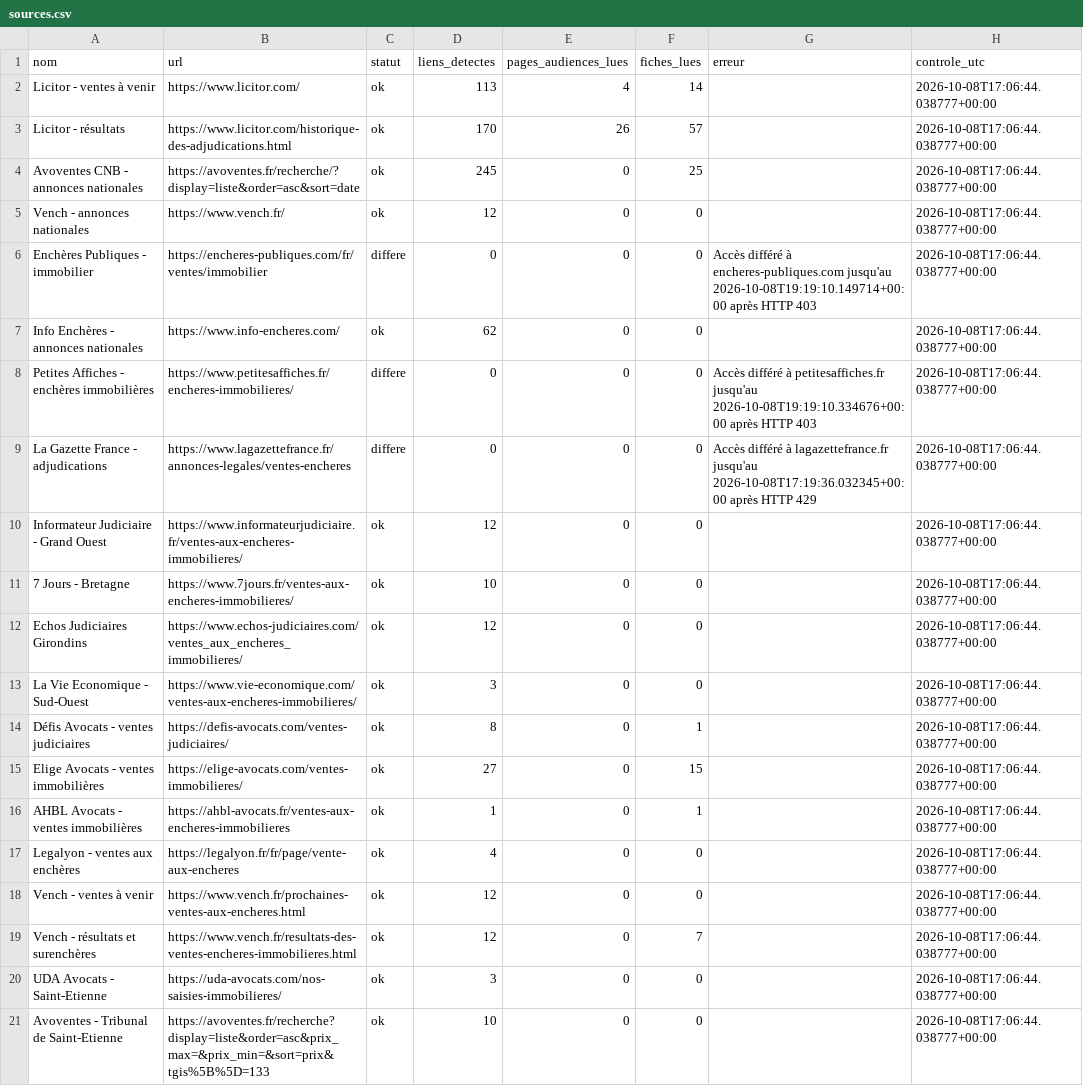
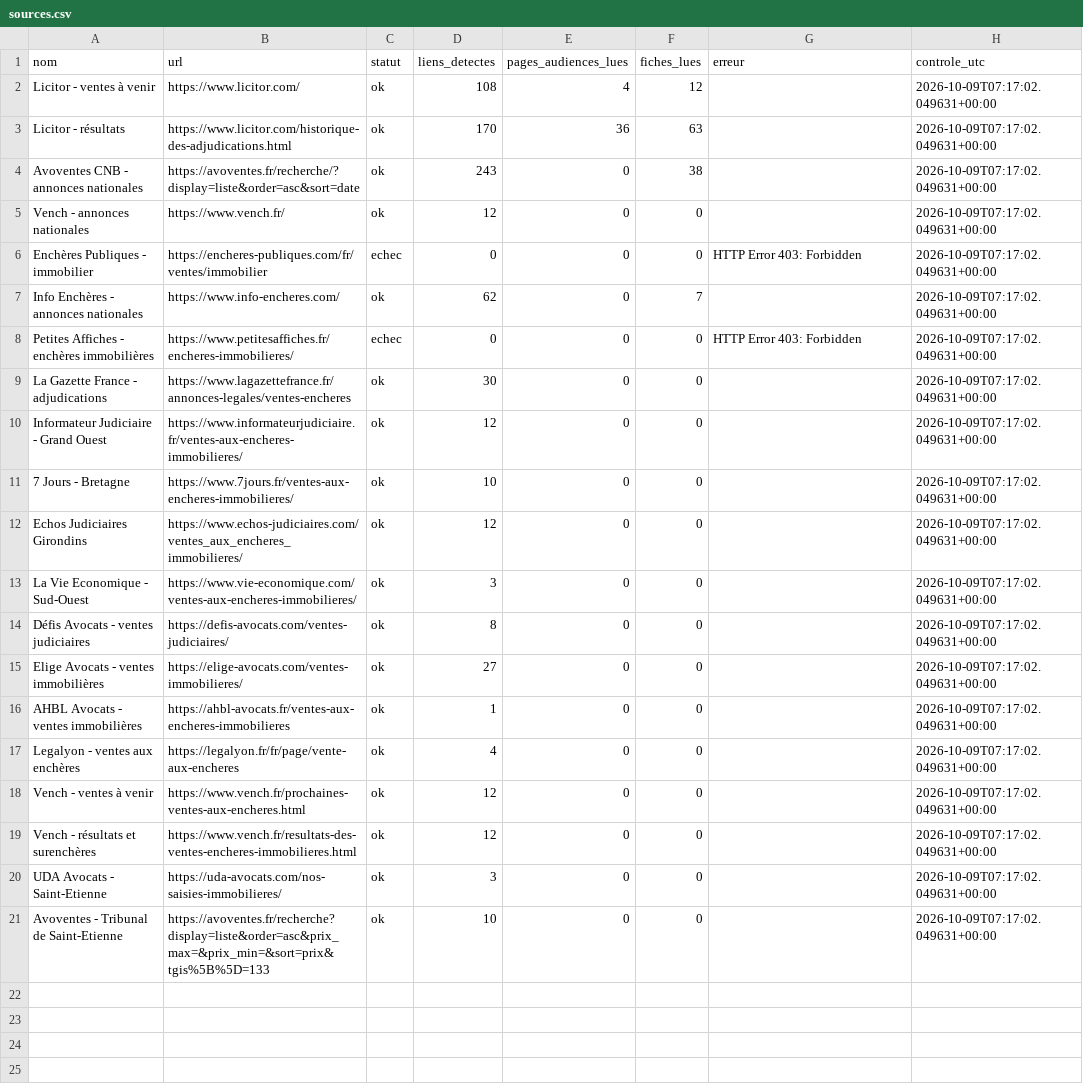
Before and after one commit to adjudications-france-monitor/adjudications-france-monitor, a CSV file: rapports/sources.csv, drawn as a sheet.

```diff
--- a/rapports/sources.csv
+++ b/rapports/sources.csv
@@ -1,21 +1,21 @@
 nom,url,statut,liens_detectes,pages_audiences_lues,fiches_lues,erreur,controle_utc
-Licitor - ventes à venir,https://www.licitor.com/,ok,113,4,14,,2026-10-08T17:06:44.038777+00:00
-Licitor - résultats,https://www.licitor.com/historique-des-adjudications.html,ok,170,26,57,,2026-10-08T17:06:44.038777+00:00
-Avoventes CNB - annonces nationales,https://avoventes.fr/recherche/?display=liste&order=asc&sort=date,ok,245,0,25,,2026-10-08T17:06:44.038777+00:00
-Vench - annonces nationales,https://www.vench.fr/,ok,12,0,0,,2026-10-08T17:06:44.038777+00:00
-Enchères Publiques - immobilier,https://encheres-publiques.com/fr/ventes/immobilier,differe,0,0,0,Accès différé à encheres-publiques.com jusqu'au 2026-10-08T19:19:10.149714+00:00 après HTTP 403,2026-10-08T17:06:44.038777+00:00
-Info Enchères - annonces nationales,https://www.info-encheres.com/,ok,62,0,0,,2026-10-08T17:06:44.038777+00:00
-Petites Affiches - enchères immobilières,https://www.petitesaffiches.fr/encheres-immobilieres/,differe,0,0,0,Accès différé à petitesaffiches.fr jusqu'au 2026-10-08T19:19:10.334676+00:00 après HTTP 403,2026-10-08T17:06:44.038777+00:00
-La Gazette France - adjudications,https://www.lagazettefrance.fr/annonces-legales/ventes-encheres,differe,0,0,0,Accès différé à lagazettefrance.fr jusqu'au 2026-10-08T17:19:36.032345+00:00 après HTTP 429,2026-10-08T17:06:44.038777+00:00
-Informateur Judiciaire - Grand Ouest,https://www.informateurjudiciaire.fr/ventes-aux-encheres-immobilieres/,ok,12,0,0,,2026-10-08T17:06:44.038777+00:00
-7 Jours - Bretagne,https://www.7jours.fr/ventes-aux-encheres-immobilieres/,ok,10,0,0,,2026-10-08T17:06:44.038777+00:00
-Echos Judiciaires Girondins,https://www.echos-judiciaires.com/ventes_aux_encheres_immobilieres/,ok,12,0,0,,2026-10-08T17:06:44.038777+00:00
-La Vie Economique - Sud-Ouest,https://www.vie-economique.com/ventes-aux-encheres-immobilieres/,ok,3,0,0,,2026-10-08T17:06:44.038777+00:00
-Défis Avocats - ventes judiciaires,https://defis-avocats.com/ventes-judiciaires/,ok,8,0,1,,2026-10-08T17:06:44.038777+00:00
-Elige Avocats - ventes immobilières,https://elige-avocats.com/ventes-immobilieres/,ok,27,0,15,,2026-10-08T17:06:44.038777+00:00
-AHBL Avocats - ventes immobilières,https://ahbl-avocats.fr/ventes-aux-encheres-immobilieres,ok,1,0,1,,2026-10-08T17:06:44.038777+00:00
-Legalyon - ventes aux enchères,https://legalyon.fr/fr/page/vente-aux-encheres,ok,4,0,0,,2026-10-08T17:06:44.038777+00:00
-Vench - ventes à venir,https://www.vench.fr/prochaines-ventes-aux-encheres.html,ok,12,0,0,,2026-10-08T17:06:44.038777+00:00
-Vench - résultats et surenchères,https://www.vench.fr/resultats-des-ventes-encheres-immobilieres.html,ok,12,0,7,,2026-10-08T17:06:44.038777+00:00
-UDA Avocats - Saint-Etienne,https://uda-avocats.com/nos-saisies-immobilieres/,ok,3,0,0,,2026-10-08T17:06:44.038777+00:00
-Avoventes - Tribunal de Saint-Etienne,https://avoventes.fr/recherche?display=liste&order=asc&prix_max=&prix_min=&sort=prix&tgis%5B%5D=133,ok,10,0,0,,2026-10-08T17:06:44.038777+00:00
+Licitor - ventes à venir,https://www.licitor.com/,ok,108,4,12,,2026-10-09T07:17:02.049631+00:00
+Licitor - résultats,https://www.licitor.com/historique-des-adjudications.html,ok,170,36,63,,2026-10-09T07:17:02.049631+00:00
+Avoventes CNB - annonces nationales,https://avoventes.fr/recherche/?display=liste&order=asc&sort=date,ok,243,0,38,,2026-10-09T07:17:02.049631+00:00
+Vench - annonces nationales,https://www.vench.fr/,ok,12,0,0,,2026-10-09T07:17:02.049631+00:00
+Enchères Publiques - immobilier,https://encheres-publiques.com/fr/ventes/immobilier,echec,0,0,0,HTTP Error 403: Forbidden,2026-10-09T07:17:02.049631+00:00
+Info Enchères - annonces nationales,https://www.info-encheres.com/,ok,62,0,7,,2026-10-09T07:17:02.049631+00:00
+Petites Affiches - enchères immobilières,https://www.petitesaffiches.fr/encheres-immobilieres/,echec,0,0,0,HTTP Error 403: Forbidden,2026-10-09T07:17:02.049631+00:00
+La Gazette France - adjudications,https://www.lagazettefrance.fr/annonces-legales/ventes-encheres,ok,30,0,0,,2026-10-09T07:17:02.049631+00:00
+Informateur Judiciaire - Grand Ouest,https://www.informateurjudiciaire.fr/ventes-aux-encheres-immobilieres/,ok,12,0,0,,2026-10-09T07:17:02.049631+00:00
+7 Jours - Bretagne,https://www.7jours.fr/ventes-aux-encheres-immobilieres/,ok,10,0,0,,2026-10-09T07:17:02.049631+00:00
+Echos Judiciaires Girondins,https://www.echos-judiciaires.com/ventes_aux_encheres_immobilieres/,ok,12,0,0,,2026-10-09T07:17:02.049631+00:00
+La Vie Economique - Sud-Ouest,https://www.vie-economique.com/ventes-aux-encheres-immobilieres/,ok,3,0,0,,2026-10-09T07:17:02.049631+00:00
+Défis Avocats - ventes judiciaires,https://defis-avocats.com/ventes-judiciaires/,ok,8,0,0,,2026-10-09T07:17:02.049631+00:00
+Elige Avocats - ventes immobilières,https://elige-avocats.com/ventes-immobilieres/,ok,27,0,0,,2026-10-09T07:17:02.049631+00:00
+AHBL Avocats - ventes immobilières,https://ahbl-avocats.fr/ventes-aux-encheres-immobilieres,ok,1,0,0,,2026-10-09T07:17:02.049631+00:00
+Legalyon - ventes aux enchères,https://legalyon.fr/fr/page/vente-aux-encheres,ok,4,0,0,,2026-10-09T07:17:02.049631+00:00
+Vench - ventes à venir,https://www.vench.fr/prochaines-ventes-aux-encheres.html,ok,12,0,0,,2026-10-09T07:17:02.049631+00:00
+Vench - résultats et surenchères,https://www.vench.fr/resultats-des-ventes-encheres-immobilieres.html,ok,12,0,0,,2026-10-09T07:17:02.049631+00:00
+UDA Avocats - Saint-Etienne,https://uda-avocats.com/nos-saisies-immobilieres/,ok,3,0,0,,2026-10-09T07:17:02.049631+00:00
+Avoventes - Tribunal de Saint-Etienne,https://avoventes.fr/recherche?display=liste&order=asc&prix_max=&prix_min=&sort=prix&tgis%5B%5D=133,ok,10,0,0,,2026-10-09T07:17:02.049631+00:00
```
Also changed, not shown: 3 other files.
